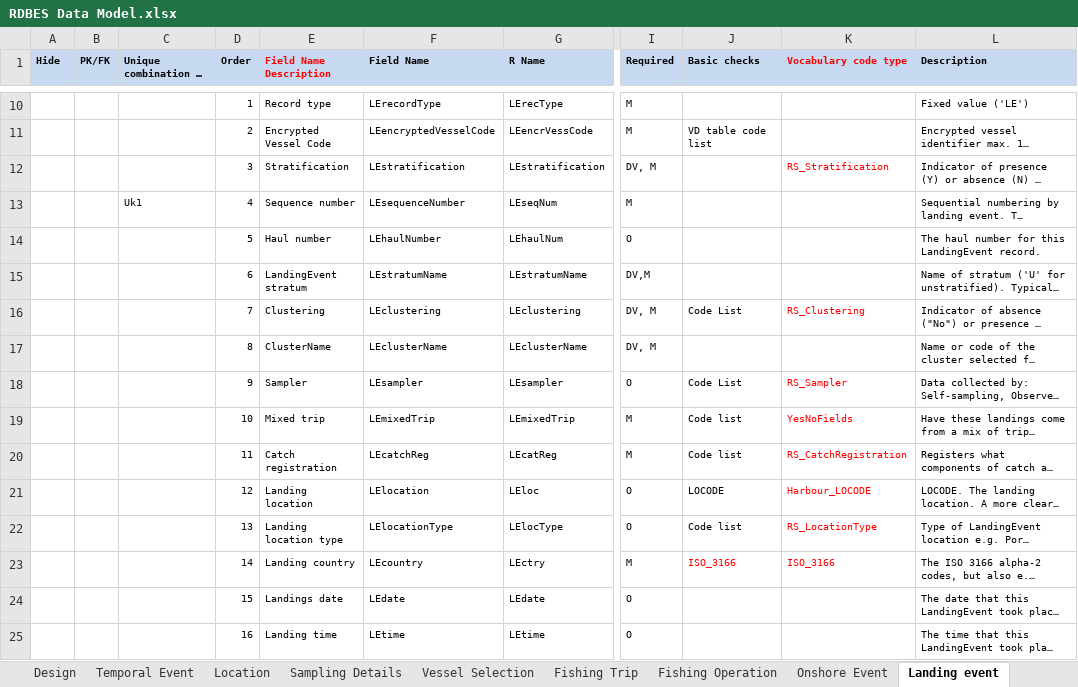
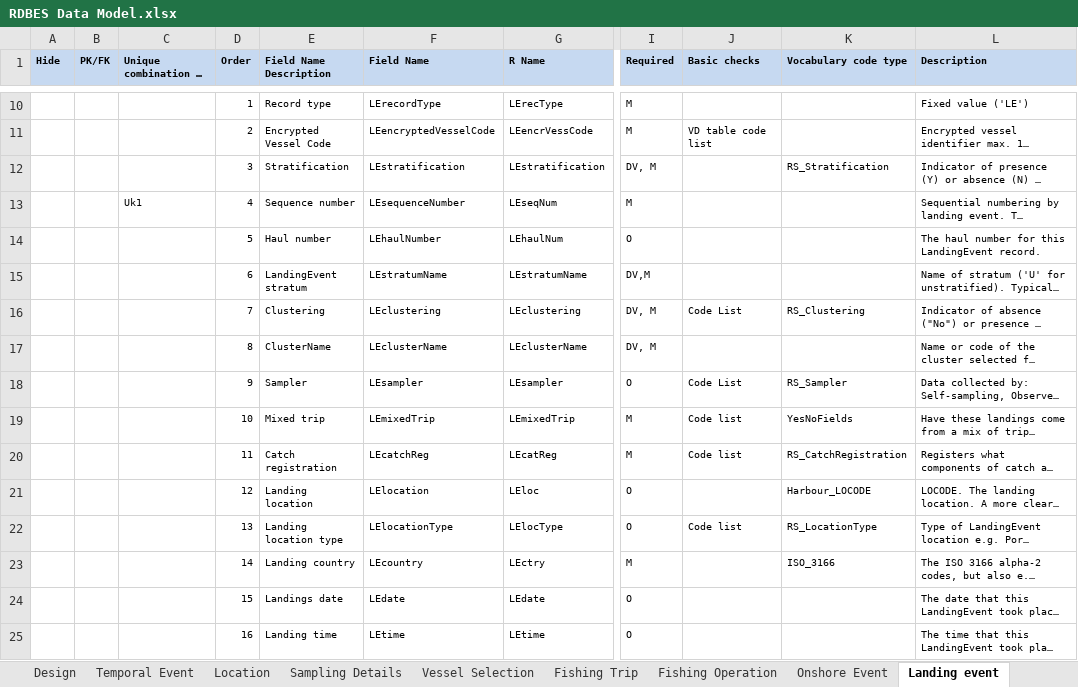
Before and after one commit to ices-tools-dev/RDBES, an Excel workbook: Documents/RDBES Data Model.xlsx, sheet Landing event, drawn as a sheet; only a part is shown, gaps mark what is left out; long unchanged cells end in …; values as stored, in another font and other column widths than the file's, no borders; the diff covers the shown part only; the diff names each change by its address in the sheet, - before the commit and + after, or states it on an @@ line.

Commit message:
Clean version all black text v.1.18.5
The tables have been compared with the Public version, and all text is now black and the version is updated to v.1.18.5

```diff
--- a/Documents/RDBES Data Model.xlsx (sheet Landing event)
+++ b/Documents/RDBES Data Model.xlsx (sheet Landing event)
-E1 text colour: #FF0000
+E1 text colour: black
-K1 text colour: #FF0000
+K1 text colour: black
-K12 text colour: #FF0000
+K12 text colour: black
-K16 text colour: #FF0000
+K16 text colour: black
-K18:K23 text colour: #FF0000
+K18:K23 text colour: black
-J21 (Basic checks): LOCODE
+J21 (Basic checks): (empty)
-J23 (Basic checks): ISO_3166
+J23 (Basic checks): (empty)
```
Also changed, not shown: 1 edited cell and cell formats elsewhere in this sheet, sheet Sample, sheet Fishing Trip, sheet Onshore Event, sheet Design, sheet Location, sheet Species Selection, 7 more sheets, other sheet tabs.
